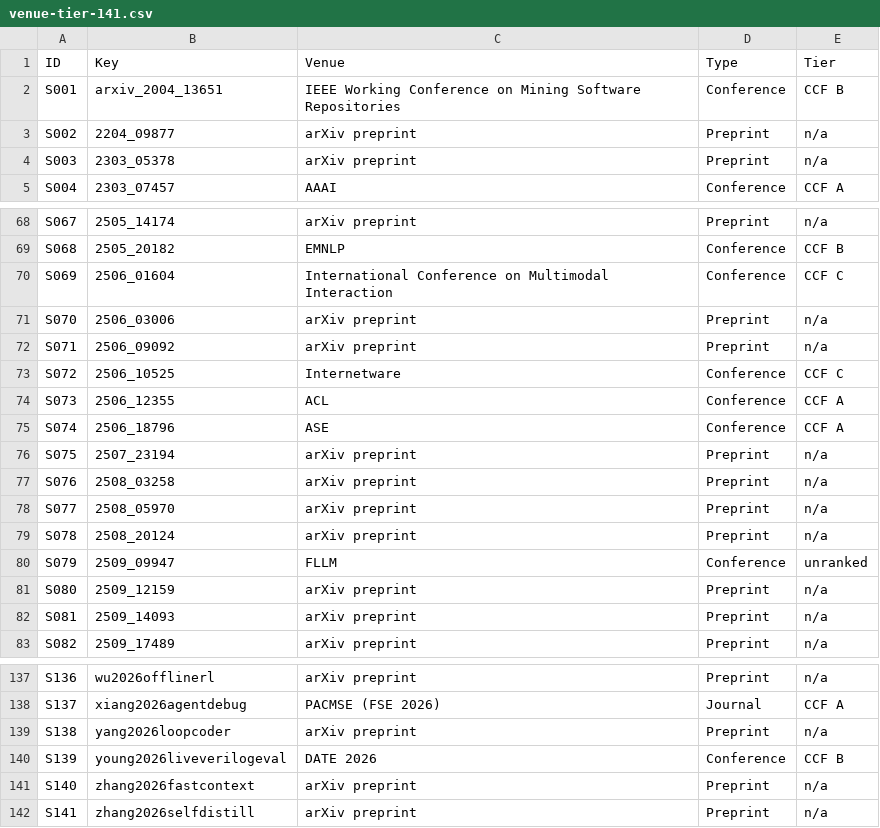
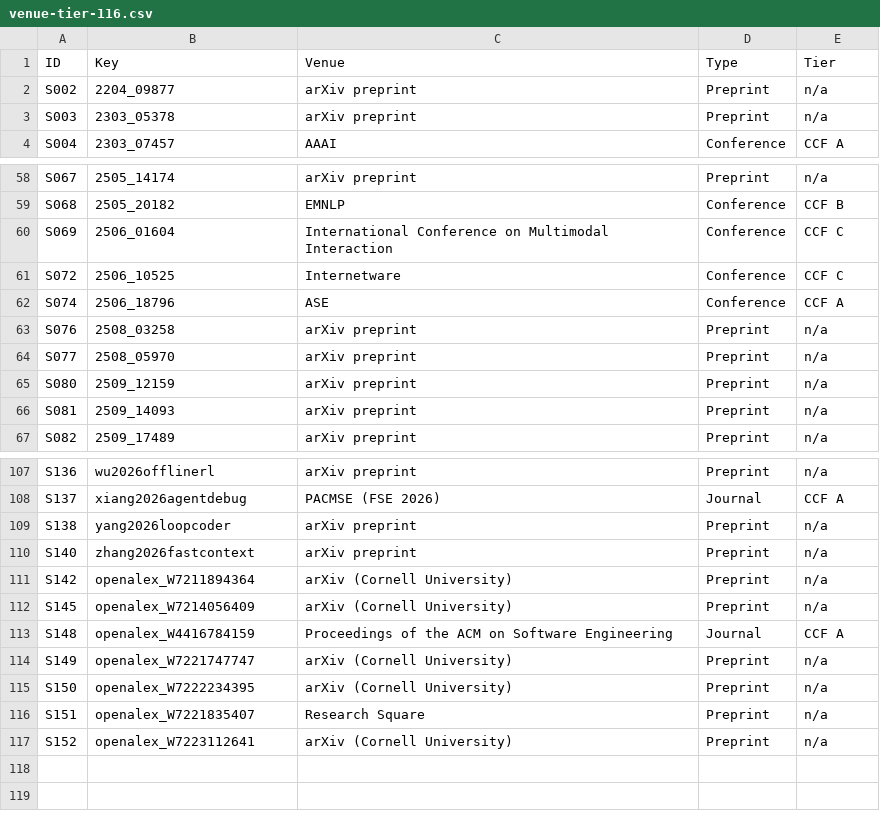
Before and after one commit to 1719930244/efficient-codegen-slr-replication, a CSV file: data/venues/venue-tier-116.csv (was data/venues/venue-tier-141.csv), drawn as a sheet; only a part is shown, gaps mark what is left out; the diff covers the shown part only.

```diff
--- a/data/venues/venue-tier-141.csv
+++ b/data/venues/venue-tier-116.csv
@@ -1,3 +1,2 @@
 ID,Key,Venue,Type,Tier
-S001,arxiv_2004_13651,IEEE Working Conference on Mining Software Repositories,Conference,CCF B
 S002,2204_09877,arXiv preprint,Preprint,n/a
@@ -70,12 +60,6 @@ S068,2505_20182,EMNLP,Conference,CCF B
 S069,2506_01604,International Conference on Multimodal Interaction,Conference,CCF C
-S070,2506_03006,arXiv preprint,Preprint,n/a
-S071,2506_09092,arXiv preprint,Preprint,n/a
 S072,2506_10525,Internetware,Conference,CCF C
-S073,2506_12355,ACL,Conference,CCF A
 S074,2506_18796,ASE,Conference,CCF A
-S075,2507_23194,arXiv preprint,Preprint,n/a
 S076,2508_03258,arXiv preprint,Preprint,n/a
 S077,2508_05970,arXiv preprint,Preprint,n/a
-S078,2508_20124,arXiv preprint,Preprint,n/a
-S079,2509_09947,FLLM,Conference,unranked
 S080,2509_12159,arXiv preprint,Preprint,n/a
@@ -139,4 +109,9 @@ S137,xiang2026agentdebug,PACMSE (FSE 2026),Journal,CCF A
 S138,yang2026loopcoder,arXiv preprint,Preprint,n/a
-S139,young2026liveverilogeval,DATE 2026,Conference,CCF B
 S140,zhang2026fastcontext,arXiv preprint,Preprint,n/a
-S141,zhang2026selfdistill,arXiv preprint,Preprint,n/a
+S142,openalex_W7211894364,arXiv (Cornell University),Preprint,n/a
+S145,openalex_W7214056409,arXiv (Cornell University),Preprint,n/a
+S148,openalex_W4416784159,Proceedings of the ACM on Software Engineering,Journal,CCF A
+S149,openalex_W7221747747,arXiv (Cornell University),Preprint,n/a
+S150,openalex_W7222234395,arXiv (Cornell University),Preprint,n/a
+S151,openalex_W7221835407,Research Square,Preprint,n/a
+S152,openalex_W7223112641,arXiv (Cornell University),Preprint,n/a
```
Also changed, not shown: 23 removed rows elsewhere in this file, 24 other files.
